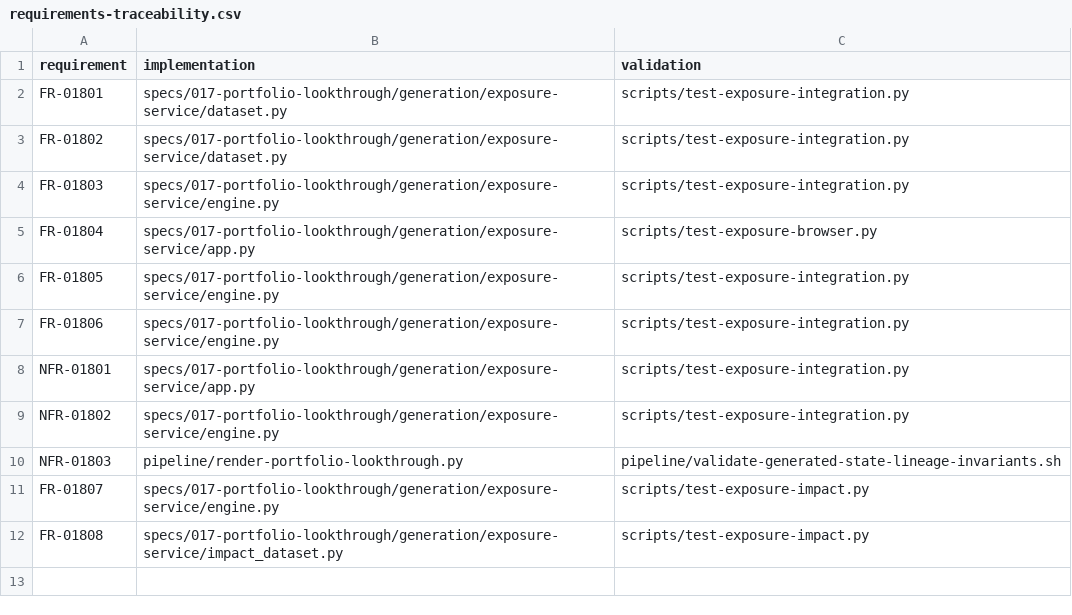
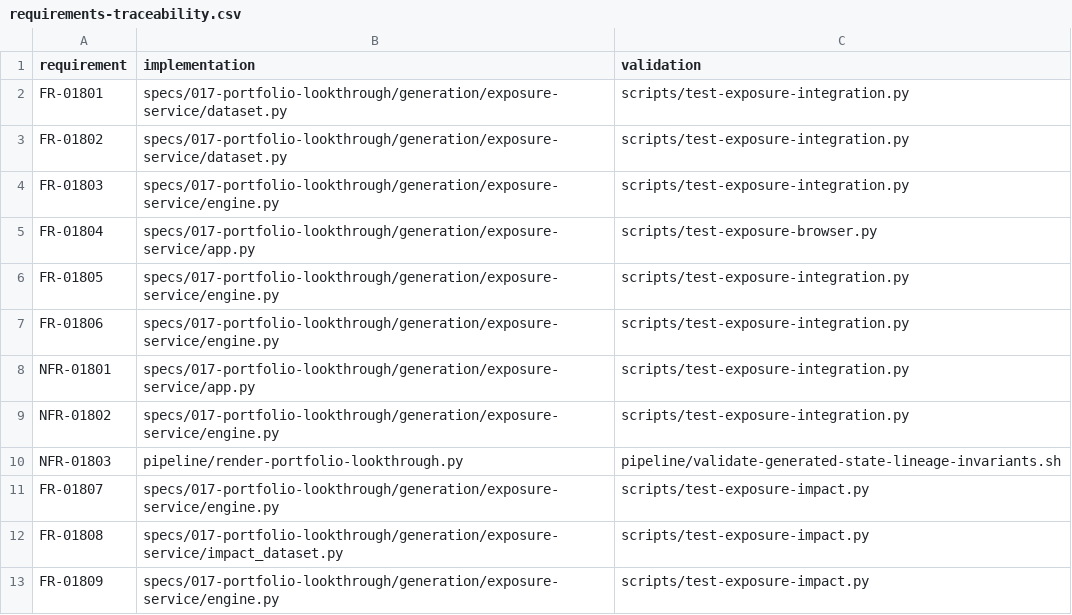
Before and after one commit to finos/traderX, a CSV file: specs/018-falkordb-lookthrough/system/requirements-traceability.csv, drawn as a sheet; the diff names each change by its address in the sheet, - before the commit and + after, or states it on an @@ line.

```diff
--- a/specs/018-falkordb-lookthrough/system/requirements-traceability.csv
+++ b/specs/018-falkordb-lookthrough/system/requirements-traceability.csv
+row 13: FR-01809 | specs/017-portfolio-lookthrough/generation/exposure-service/engine.py | scripts/test-exposure-impact.py
```
Also changed, not shown: specs/017-portfolio-lookthrough/system/requirements-traceability.csv, 26 other files.
